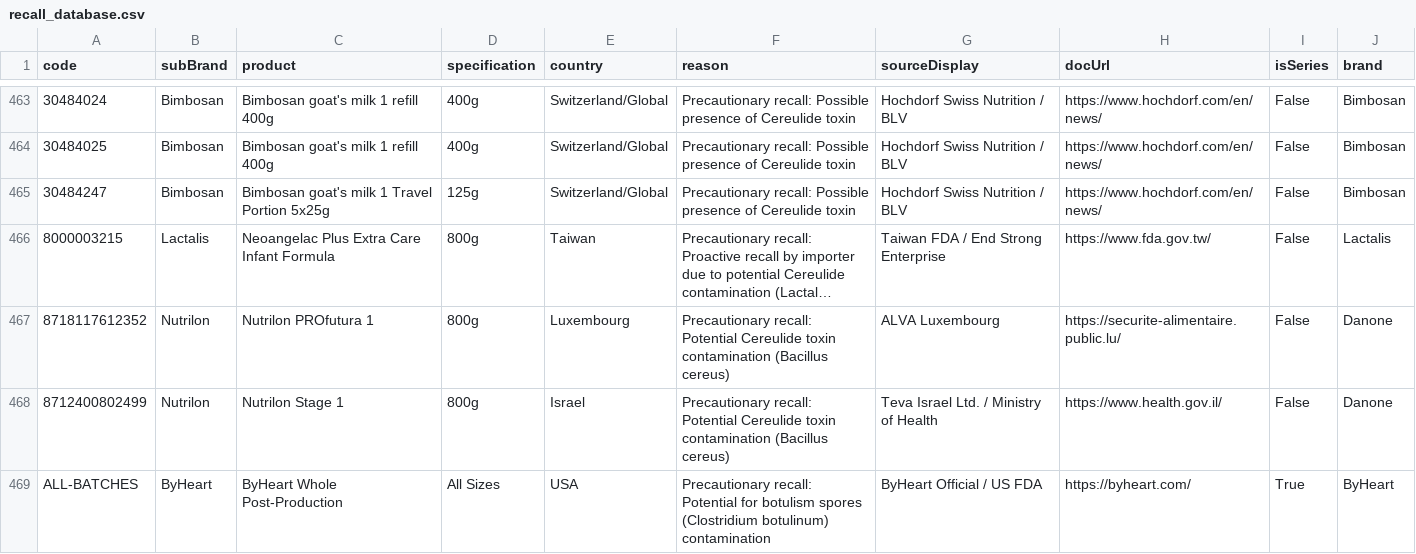
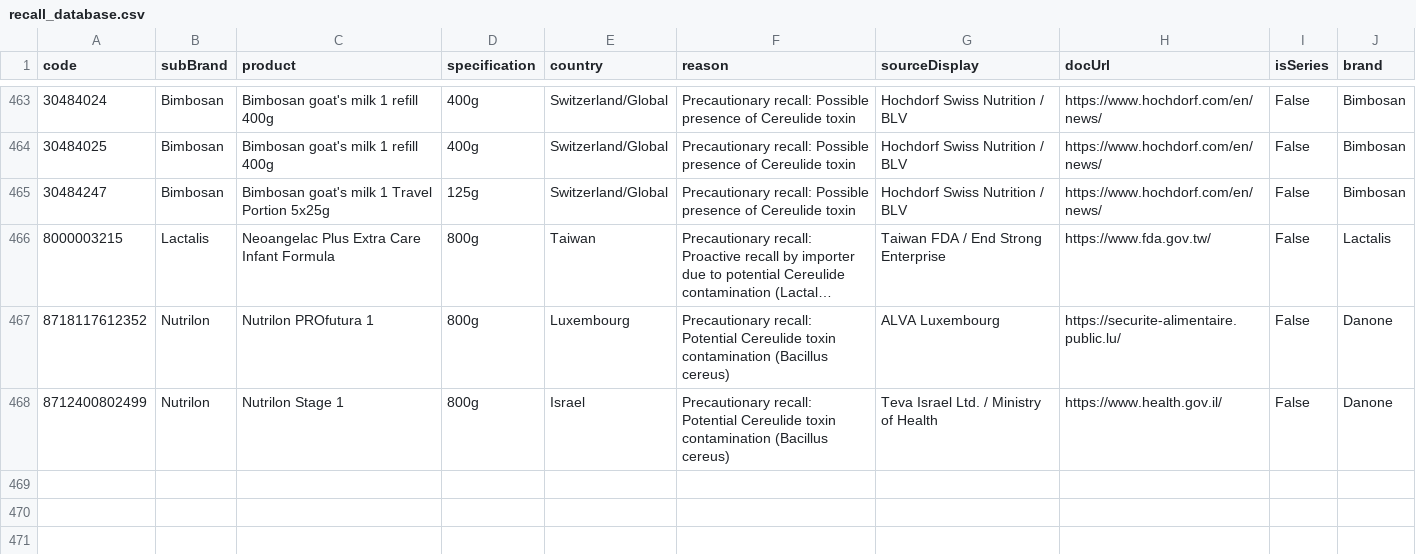
Before and after one commit to MilesXLab/nestle-recall-checker, a CSV file: recall_database.csv, drawn as a sheet; only a part is shown, gaps mark what is left out; long unchanged cells end in …; the diff names each change by its address in the sheet, - before the commit and + after, or states it on an @@ line.

Commit message:
refactor: remove ByHeart recall from 2026 Cereulide database as it is unrelated to Bacillus cereus event

```diff
--- a/recall_database.csv
+++ b/recall_database.csv
-row 469: ALL-BATCHES | ByHeart | ByHeart Whole Post-Production | All Sizes | USA | Precautionary recall: Potential for botulism spores (Clostridium botulinum) contamination | ByHeart Official / US FDA | https://byheart.com/ | True | ByHeart
```
Also changed, not shown: 1 other file.
